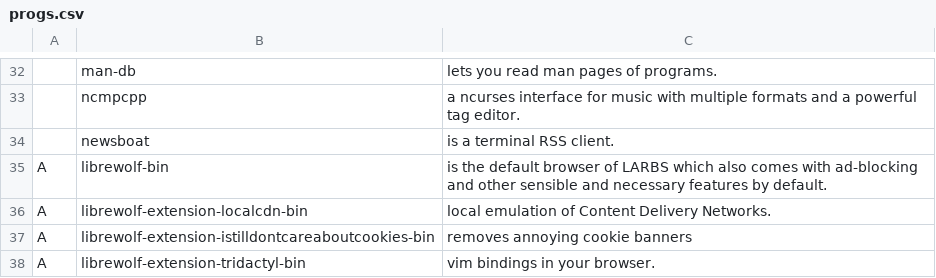
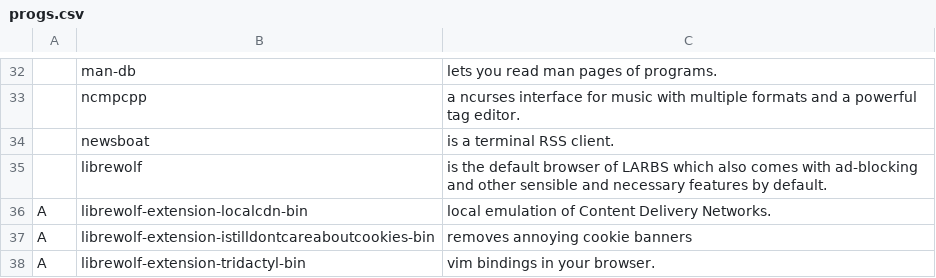
Before and after one commit to LukeSmithxyz/LARBS, a CSV file: static/progs.csv, drawn as a sheet; only a part is shown, gaps mark what is left out; removed rows and columns are numbered as before the commit, all else as after; the diff names each change by its address in the sheet, - before the commit and + after, or states it on an @@ line.

Commit message:
get librewolf from omniverse

```diff
--- a/static/progs.csv
+++ b/static/progs.csv
-row 35: A | librewolf-bin | is the default browser of LARBS which also comes with ad-blocking and other sensible and necessary features by default.
+row 35:  | librewolf | is the default browser of LARBS which also comes with ad-blocking and other sensible and necessary features by default.
```
